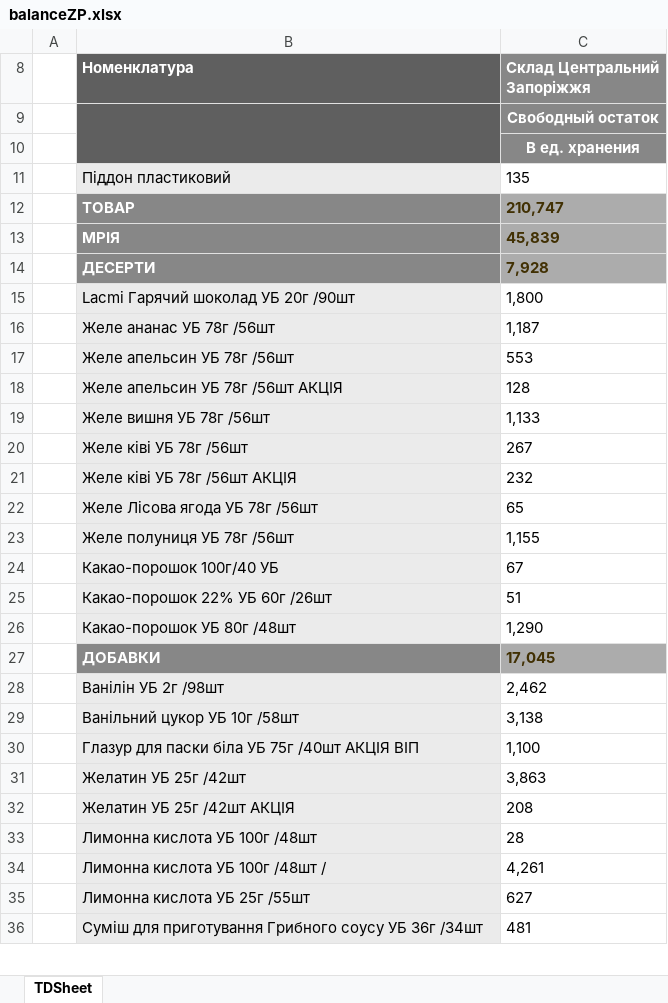
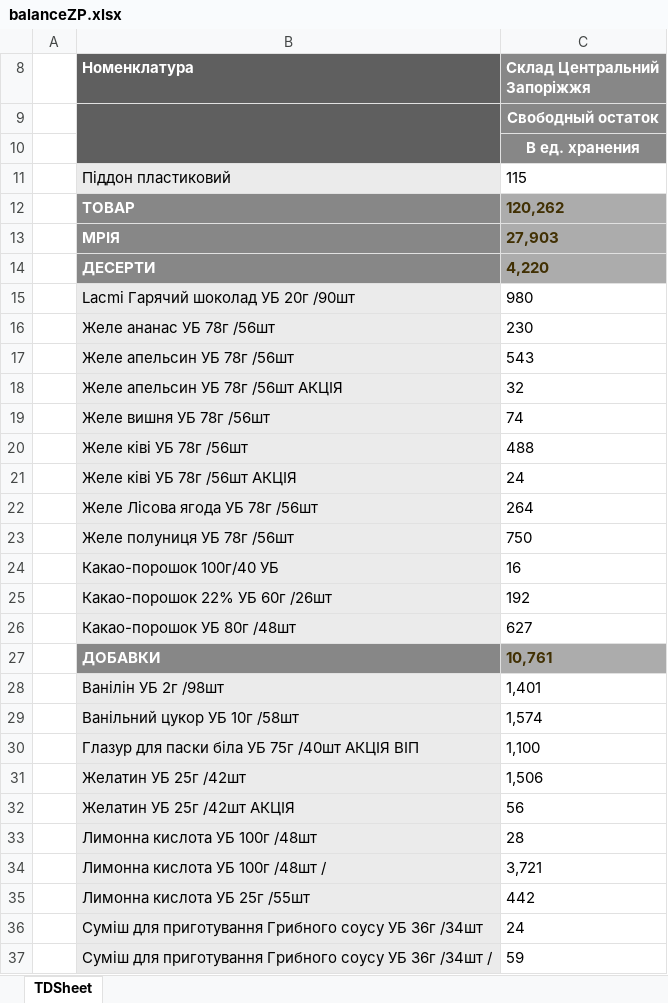
Before and after one commit to Stako21/jwt-auth, an Excel workbook: client/public/Sorce/balanceZP.xlsx, sheet TDSheet, drawn as a sheet; only a part is shown; values as stored, in another font and other column widths than the file's, no borders; charts and pictures not drawn; the diff covers the shown part only; the diff names each change by its address in the sheet, - before the commit and + after, or states it on an @@ line.

Commit message:
added doc table, modal create return

```diff
--- a/client/public/Sorce/balanceZP.xlsx (sheet TDSheet)
+++ b/client/public/Sorce/balanceZP.xlsx (sheet TDSheet)
-C11 (Склад Центральний Запоріжжя): 135
+C11 (Склад Центральний Запоріжжя): 115
-C12 (Склад Центральний Запоріжжя): 210,747
+C12 (Склад Центральний Запоріжжя): 120,262
-C13 (Склад Центральний Запоріжжя): 45,839
+C13 (Склад Центральний Запоріжжя): 27,903
-C14 (Склад Центральний Запоріжжя): 7,928
+C14 (Склад Центральний Запоріжжя): 4,220
-C15 (Склад Центральний Запоріжжя): 1,800
+C15 (Склад Центральний Запоріжжя): 980
-C16 (Склад Центральний Запоріжжя): 1,187
+C16 (Склад Центральний Запоріжжя): 230
-C17 (Склад Центральний Запоріжжя): 553
+C17 (Склад Центральний Запоріжжя): 543
-C18 (Склад Центральний Запоріжжя): 128
+C18 (Склад Центральний Запоріжжя): 32
-C19 (Склад Центральний Запоріжжя): 1,133
+C19 (Склад Центральний Запоріжжя): 74
-C20 (Склад Центральний Запоріжжя): 267
+C20 (Склад Центральний Запоріжжя): 488
-C21 (Склад Центральний Запоріжжя): 232
+C21 (Склад Центральний Запоріжжя): 24
-C22 (Склад Центральний Запоріжжя): 65
+C22 (Склад Центральний Запоріжжя): 264
-C23 (Склад Центральний Запоріжжя): 1,155
+C23 (Склад Центральний Запоріжжя): 750
-C24 (Склад Центральний Запоріжжя): 67
+C24 (Склад Центральний Запоріжжя): 16
-C25 (Склад Центральний Запоріжжя): 51
+C25 (Склад Центральний Запоріжжя): 192
-C26 (Склад Центральний Запоріжжя): 1,290
+C26 (Склад Центральний Запоріжжя): 627
-C27 (Склад Центральний Запоріжжя): 17,045
+C27 (Склад Центральний Запоріжжя): 10,761
-C28 (Склад Центральний Запоріжжя): 2,462
+C28 (Склад Центральний Запоріжжя): 1,401
-C29 (Склад Центральний Запоріжжя): 3,138
+C29 (Склад Центральний Запоріжжя): 1,574
-C31 (Склад Центральний Запоріжжя): 3,863
+C31 (Склад Центральний Запоріжжя): 1,506
-C32 (Склад Центральний Запоріжжя): 208
+C32 (Склад Центральний Запоріжжя): 56
-C34 (Склад Центральний Запоріжжя): 4,261
+C34 (Склад Центральний Запоріжжя): 3,721
-C35 (Склад Центральний Запоріжжя): 627
+C35 (Склад Центральний Запоріжжя): 442
-C36 (Склад Центральний Запоріжжя): 481
+C36 (Склад Центральний Запоріжжя): 24
+row 37:  | Суміш для приготування Грибного соусу УБ 36г /34шт / | 59
```
Also changed, not shown: 12 added rows, 37 removed rows and 272 edited cells elsewhere in this sheet, hidden cells, client/public/Sorce/balanceDP.xlsx, client/public/Sorce/balanceKR.xlsx, 7 other files.
